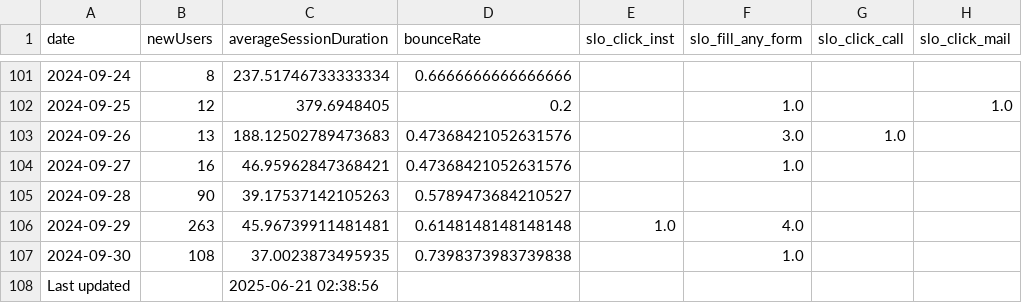
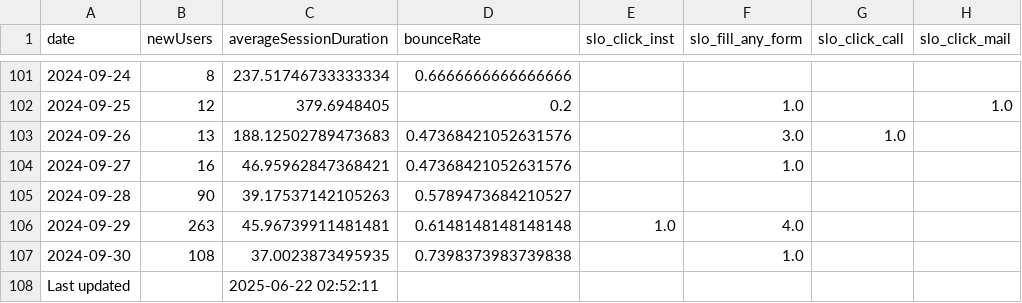
Before and after one commit to ifpfptatmc/KO_google_analytics-data, a CSV file: analytics_data_slo.csv, drawn as a sheet; only a part is shown, gaps mark what is left out; the diff names each change by its address in the sheet, - before the commit and + after, or states it on an @@ line.

```diff
--- a/analytics_data_slo.csv
+++ b/analytics_data_slo.csv
-C108 (averageSessionDuration): 2025-06-21 02:38:56
+C108 (averageSessionDuration): 2025-06-22 02:52:11
```
